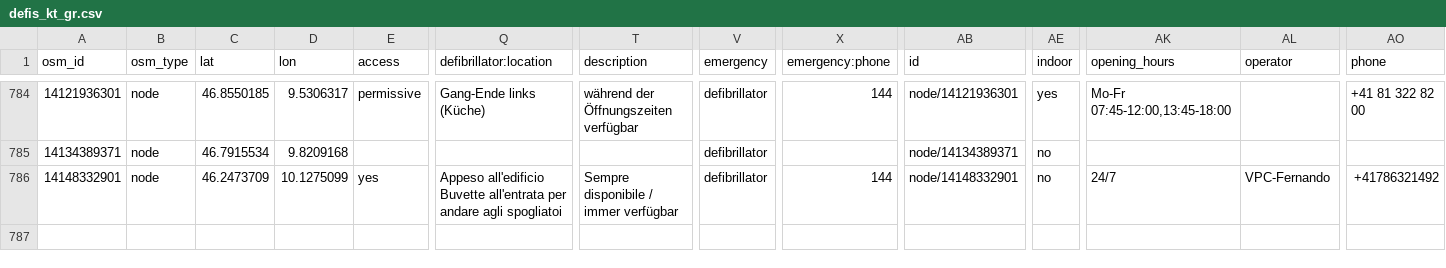
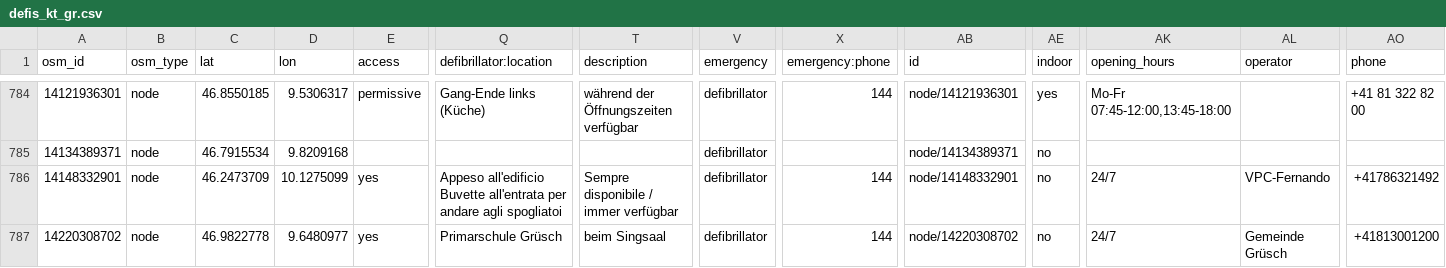
Before and after one commit to defikarte/defi_data, a CSV file: data/csv/defis_kt_gr.csv, drawn as a sheet; only a part is shown, gaps mark what is left out; rows hold the shown columns only; the diff names each change by its address in the sheet, - before the commit and + after, or states it on an @@ line.

```diff
--- a/data/csv/defis_kt_gr.csv
+++ b/data/csv/defis_kt_gr.csv
+row 787: 14220308702 | node | 46.9822778 | 9.6480977 | yes | Primarschule Grüsch | beim Singsaal | defibrillator | 144 | node/14220308702 | no | 24/7 | Gemeinde Grüsch | +41813001200
```
Also changed, not shown: data/csv/defis_kt_ag.csv, data/csv/defis_kt_be.csv, 3 other files.
